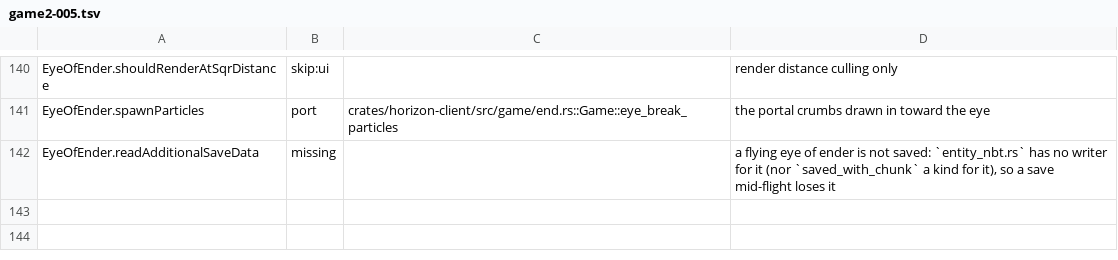
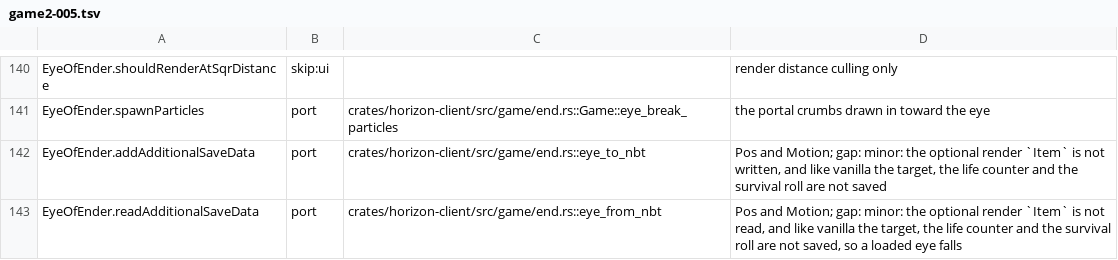
Before and after one commit to johnrenonasuncion-Ramil/Rezyth-Launcher, a TSV file: tools/port_map/game2-005.tsv, drawn as a sheet; only a part is shown, gaps mark what is left out.

```diff
--- a/tools/port_map/game2-005.tsv
+++ b/tools/port_map/game2-005.tsv
@@ -141,2 +141,3 @@ EyeOfEnder.shouldRenderAtSqrDistance	skip:ui		render distance culling only
 EyeOfEnder.spawnParticles	port	crates/horizon-client/src/game/end.rs::Game::eye_break_particles	the portal crumbs drawn in toward the eye
-EyeOfEnder.readAdditionalSaveData	missing		a flying eye of ender is not saved: `entity_nbt.rs` has no writer for it (nor `saved_with_chunk` a kind for it), so a save mid-flight loses it
+EyeOfEnder.addAdditionalSaveData	port	crates/horizon-client/src/game/end.rs::eye_to_nbt	Pos and Motion; gap: minor: the optional render `Item` is not written, and like vanilla the target, the life counter and the survival roll are not saved
+EyeOfEnder.readAdditionalSaveData	port	crates/horizon-client/src/game/end.rs::eye_from_nbt	Pos and Motion; gap: minor: the optional render `Item` is not read, and like vanilla the target, the life counter and the survival roll are not saved, so a loaded eye falls
```
Also changed, not shown: 2 other files.
